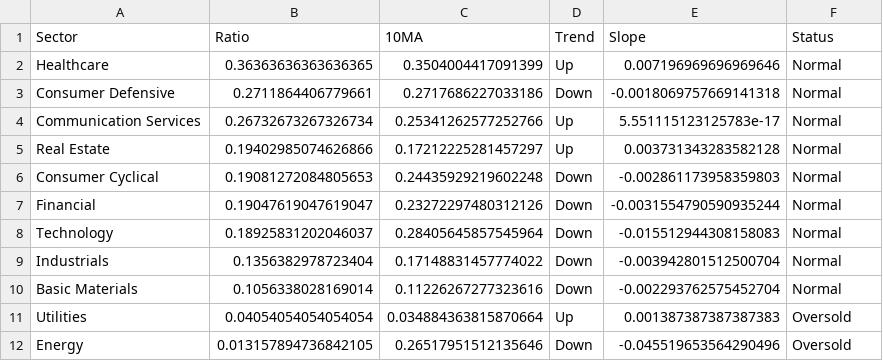
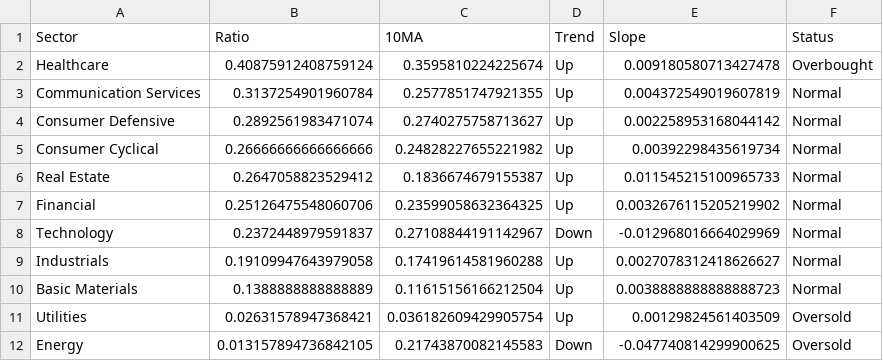
Before and after one commit to tradermonty/uptrend-dashboard, a CSV file: data/sector_summary.csv, drawn as a sheet.

```diff
--- a/data/sector_summary.csv
+++ b/data/sector_summary.csv
@@ -1,12 +1,12 @@
 Sector,Ratio,10MA,Trend,Slope,Status
-Healthcare,0.36363636363636365,0.3504004417091399,Up,0.007196969696969646,Normal
-Consumer Defensive,0.2711864406779661,0.2717686227033186,Down,-0.0018069757669141318,Normal
-Communication Services,0.26732673267326734,0.25341262577252766,Up,5.551115123125783e-17,Normal
-Real Estate,0.19402985074626866,0.17212225281457297,Up,0.003731343283582128,Normal
-Consumer Cyclical,0.19081272084805653,0.24435929219602248,Down,-0.002861173958359803,Normal
-Financial,0.19047619047619047,0.23272297480312126,Down,-0.0031554790590935244,Normal
-Technology,0.18925831202046037,0.28405645857545964,Down,-0.015512944308158083,Normal
-Industrials,0.1356382978723404,0.17148831457774022,Down,-0.003942801512500704,Normal
-Basic Materials,0.1056338028169014,0.11226267277323616,Down,-0.002293762575452704,Normal
-Utilities,0.04054054054054054,0.034884363815870664,Up,0.001387387387387383,Oversold
-Energy,0.013157894736842105,0.26517951512135646,Down,-0.045519653564290496,Oversold
+Healthcare,0.40875912408759124,0.3595810224225674,Up,0.009180580713427478,Overbought
+Communication Services,0.3137254901960784,0.2577851747921355,Up,0.004372549019607819,Normal
+Consumer Defensive,0.2892561983471074,0.2740275758713627,Up,0.002258953168044142,Normal
+Consumer Cyclical,0.26666666666666666,0.24828227655221982,Up,0.00392298435619734,Normal
+Real Estate,0.2647058823529412,0.1836674679155387,Up,0.011545215100965733,Normal
+Financial,0.25126475548060706,0.23599058632364325,Up,0.0032676115205219902,Normal
+Technology,0.2372448979591837,0.27108844191142967,Down,-0.012968016664029969,Normal
+Industrials,0.19109947643979058,0.17419614581960288,Up,0.0027078312418626627,Normal
+Basic Materials,0.1388888888888889,0.11615156166212504,Up,0.0038888888888888723,Normal
+Utilities,0.02631578947368421,0.036182609429905754,Up,0.00129824561403509,Oversold
+Energy,0.013157894736842105,0.21743870082145583,Down,-0.047740814299900625,Oversold
```
Also changed, not shown: data/industry_summary.csv, data/sector_dispersion.csv, 2 other files.
